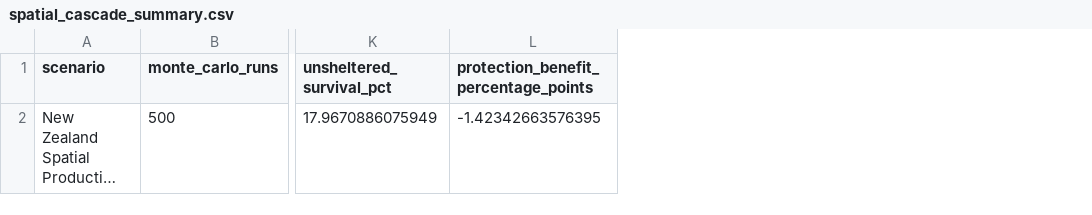
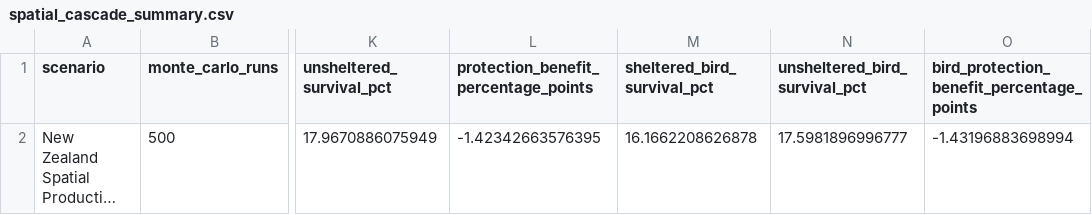
Before and after one commit to fededur/trucks, a CSV file: assets/spatial_cascade_summary.csv, drawn as a sheet; only a part is shown, gaps mark what is left out; long unchanged cells end in …; the diff names each change by its address in the sheet, - before the commit and + after, or states it on an @@ line.

Commit message:
Weight survival results by bird population

```diff
--- a/assets/spatial_cascade_summary.csv
+++ b/assets/spatial_cascade_summary.csv
+column M (sheltered_bird_survival_pct), row 2: 16.1662208626878
+column N (unsheltered_bird_survival_pct), row 2: 17.5981896996777
+column O, rows 1-2: bird_protection_benefit_percentage_points | -1.43196883698994
```
Also changed, not shown: assets/spatial_cascade_cull_production_type_summary.csv, assets/spatial_cascade_production_type_summary.csv, 7 other files.
